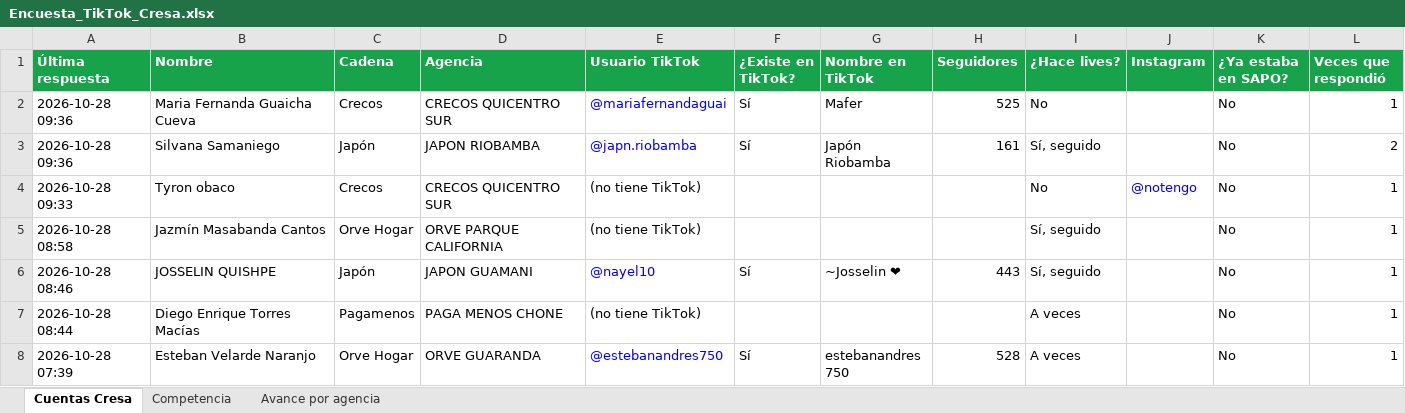
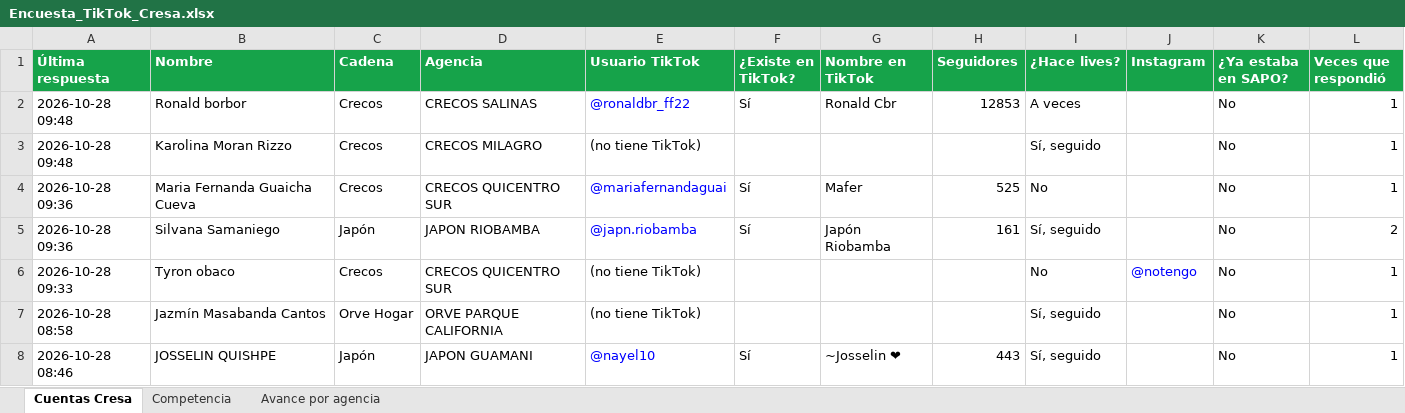
Before and after one commit to cdizquierdoc-hub/monitor-lives-tiktok, an Excel workbook: data/encuesta/Encuesta_TikTok_Cresa.xlsx, sheet Cuentas Cresa, drawn as a sheet; only a part is shown; the shorter side is filled out with more unchanged rows; values as stored, in another font and other column widths than the file's, no borders; the diff names each change by its address in the sheet, - before the commit and + after, or states it on an @@ line.

```diff
--- a/data/encuesta/Encuesta_TikTok_Cresa.xlsx (sheet Cuentas Cresa)
+++ b/data/encuesta/Encuesta_TikTok_Cresa.xlsx (sheet Cuentas Cresa)
+row 2: 2026-10-28 09:48 | Ronald borbor | Crecos | CRECOS SALINAS | @ronaldbr_ff22 | Sí | Ronald Cbr | 12853 | A veces |  | No | 1
+row 3: 2026-10-28 09:48 | Karolina Moran Rizzo | Crecos | CRECOS MILAGRO | (no tiene TikTok) |  |  |  | Sí, seguido |  | No | 1
```
Also changed, not shown: sheet Competencia, sheet Avance por agencia, 6 other files.
